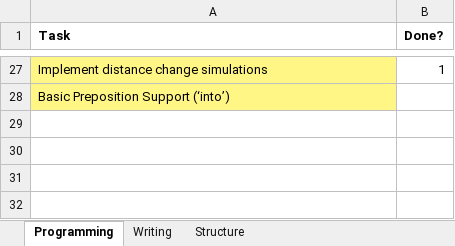
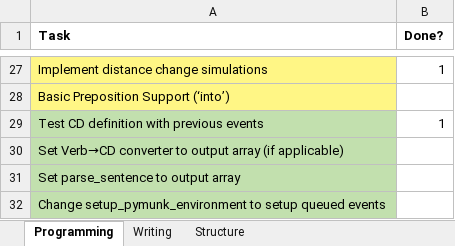
Before and after one commit to JessFairbairn/ConDep, an Excel workbook: todo.xlsx, sheet Programming, drawn as a sheet; only a part is shown, gaps mark what is left out; values as stored, in another font and other column widths than the file's, no borders; conditional formats not drawn; the diff names each change by its address in the sheet, - before the commit and + after, or states it on an @@ line.

```diff
--- a/todo.xlsx (sheet Programming)
+++ b/todo.xlsx (sheet Programming)
+row 29: Test CD definition with previous events | 1
+row 30: Set Verb→CD converter to output array (if applicable)
+row 31: Set parse_sentence to output array
+row 32: Change setup_pymunk_environment to setup queued events
```
Also changed, not shown: 8 other files.
